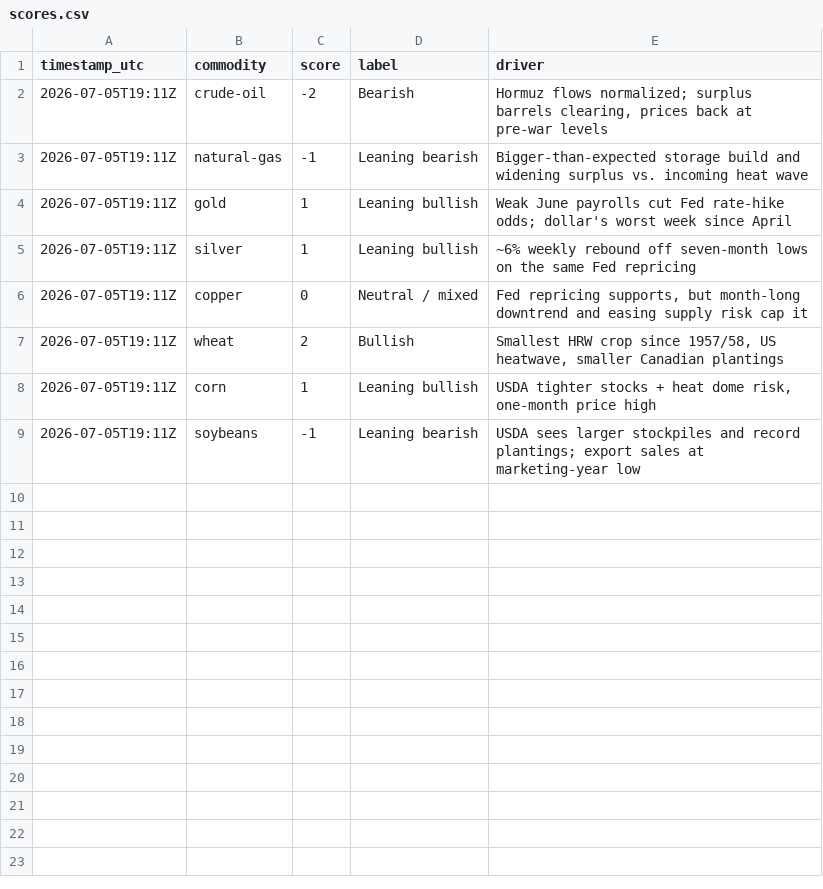
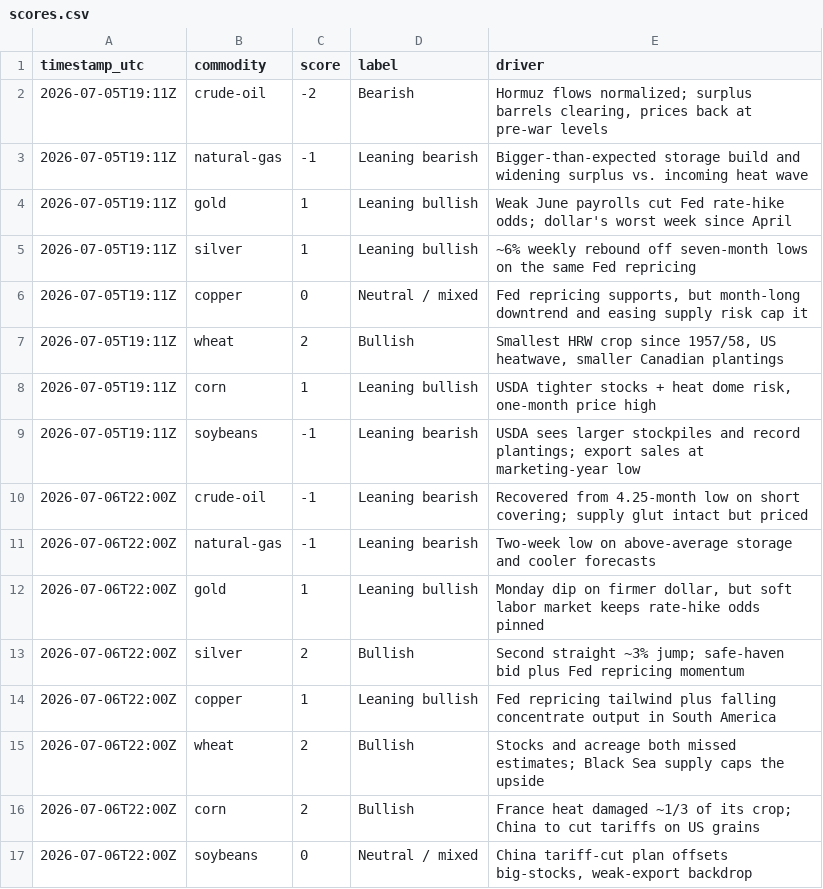
Before and after one commit to robertbennett87/TPRV, a CSV file: history/scores.csv, drawn as a sheet.

```diff
--- a/history/scores.csv
+++ b/history/scores.csv
@@ -9 +9,9 @@ timestamp_utc,commodity,score,label,driver
 2026-07-05T19:11Z,soybeans,-1,Leaning bearish,"USDA sees larger stockpiles and record plantings; export sales at marketing-year low"
+2026-07-06T22:00Z,crude-oil,-1,Leaning bearish,"Recovered from 4.25-month low on short covering; supply glut intact but priced"
+2026-07-06T22:00Z,natural-gas,-1,Leaning bearish,"Two-week low on above-average storage and cooler forecasts"
+2026-07-06T22:00Z,gold,1,Leaning bullish,"Monday dip on firmer dollar, but soft labor market keeps rate-hike odds pinned"
+2026-07-06T22:00Z,silver,2,Bullish,"Second straight ~3% jump; safe-haven bid plus Fed repricing momentum"
+2026-07-06T22:00Z,copper,1,Leaning bullish,"Fed repricing tailwind plus falling concentrate output in South America"
+2026-07-06T22:00Z,wheat,2,Bullish,"Stocks and acreage both missed estimates; Black Sea supply caps the upside"
+2026-07-06T22:00Z,corn,2,Bullish,"France heat damaged ~1/3 of its crop; China to cut tariffs on US grains"
+2026-07-06T22:00Z,soybeans,0,Neutral / mixed,"China tariff-cut plan offsets big-stocks, weak-export backdrop"
```
Also changed, not shown: 2 other files.
